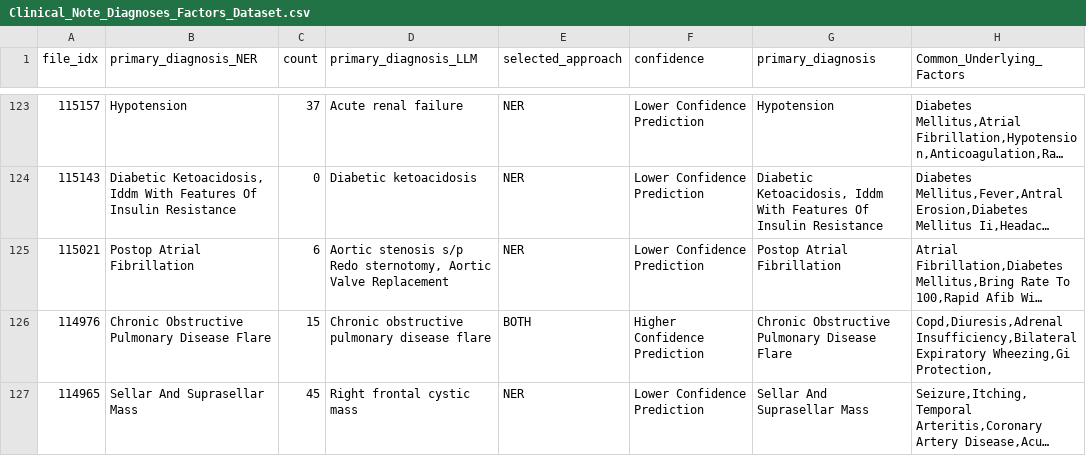
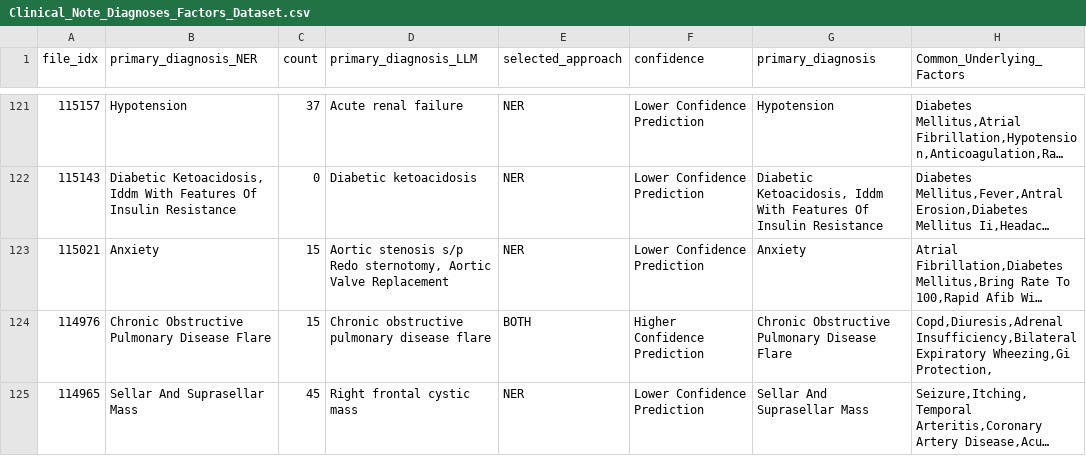
Before and after one commit to Vinayak-Kannan/Vinayak-Kannan-Cohere-Health-Take-Home-112023, a CSV file: Project/OutputDatasetCreator/Clinical_Note_Diagnoses_Factors_Dataset.csv, drawn as a sheet; only a part is shown, gaps mark what is left out; long unchanged cells end in …; addresses are those after the commit; the diff covers the shown part only; the diff names each change by its address in the sheet, - before the commit and + after, or states it on an @@ line.

Commit message:
Refactored code to improve primary diagnosis identification and added evaluation metrics for common underlying factors.

```diff
--- a/Project/OutputDatasetCreator/Clinical_Note_Diagnoses_Factors_Dataset.csv
+++ b/Project/OutputDatasetCreator/Clinical_Note_Diagnoses_Factors_Dataset.csv
-B123 (primary_diagnosis_NER): Postop Atrial Fibrillation
+B123 (primary_diagnosis_NER): Anxiety
-C123 (count): 6
+C123 (count): 15
-G123 (primary_diagnosis): Postop Atrial Fibrillation
+G123 (primary_diagnosis): Anxiety
```
Also changed, not shown: 3 removed rows and 27 edited cells elsewhere in this file, 7 other files.
